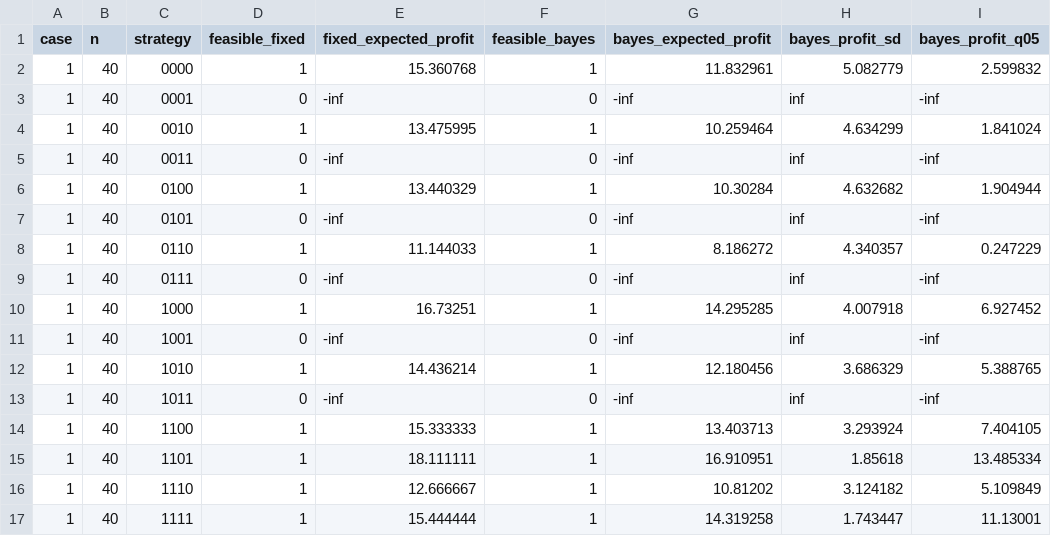
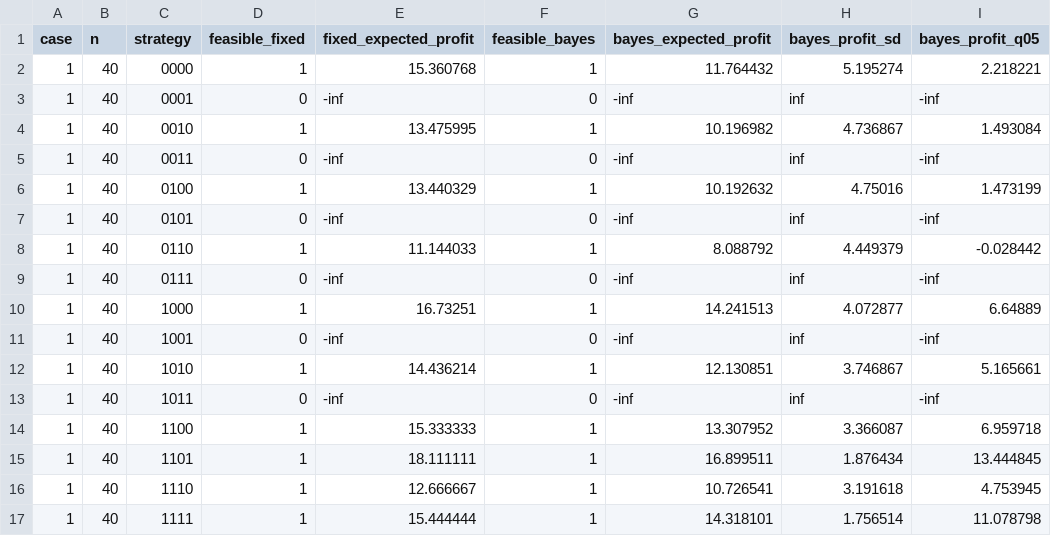
Before and after one commit to brhmg369/2024B, a CSV file: programs/results/q4_q2_policy_results.csv, drawn as a sheet; only a part is shown; the diff covers the shown part only.

```diff
--- a/programs/results/q4_q2_policy_results.csv
+++ b/programs/results/q4_q2_policy_results.csv
@@ -1,17 +1,17 @@
 case,n,strategy,feasible_fixed,fixed_expected_profit,feasible_bayes,bayes_expected_profit,bayes_profit_sd,bayes_profit_q05
-1,40,0000,1,15.360768,1,11.832961,5.082779,2.599832
+1,40,0000,1,15.360768,1,11.764432,5.195274,2.218221
 1,40,0001,0,-inf,0,-inf,inf,-inf
-1,40,0010,1,13.475995,1,10.259464,4.634299,1.841024
+1,40,0010,1,13.475995,1,10.196982,4.736867,1.493084
 1,40,0011,0,-inf,0,-inf,inf,-inf
-1,40,0100,1,13.440329,1,10.30284,4.632682,1.904944
+1,40,0100,1,13.440329,1,10.192632,4.75016,1.473199
 1,40,0101,0,-inf,0,-inf,inf,-inf
-1,40,0110,1,11.144033,1,8.186272,4.340357,0.247229
+1,40,0110,1,11.144033,1,8.088792,4.449379,-0.028442
 1,40,0111,0,-inf,0,-inf,inf,-inf
-1,40,1000,1,16.73251,1,14.295285,4.007918,6.927452
+1,40,1000,1,16.73251,1,14.241513,4.072877,6.64889
 1,40,1001,0,-inf,0,-inf,inf,-inf
-1,40,1010,1,14.436214,1,12.180456,3.686329,5.388765
+1,40,1010,1,14.436214,1,12.130851,3.746867,5.165661
 1,40,1011,0,-inf,0,-inf,inf,-inf
-1,40,1100,1,15.333333,1,13.403713,3.293924,7.404105
-1,40,1101,1,18.111111,1,16.910951,1.85618,13.485334
-1,40,1110,1,12.666667,1,10.81202,3.124182,5.109849
-1,40,1111,1,15.444444,1,14.319258,1.743447,11.13001
+1,40,1100,1,15.333333,1,13.307952,3.366087,6.959718
+1,40,1101,1,18.111111,1,16.899511,1.876434,13.444845
+1,40,1110,1,12.666667,1,10.726541,3.191618,4.753945
+1,40,1111,1,15.444444,1,14.318101,1.756514,11.078798
```
Also changed, not shown: 150 edited cells elsewhere in this file, programs/results/q4_q2_best_policies.csv, programs/results/q4_q3_ga_runs.csv, 8 other files.
